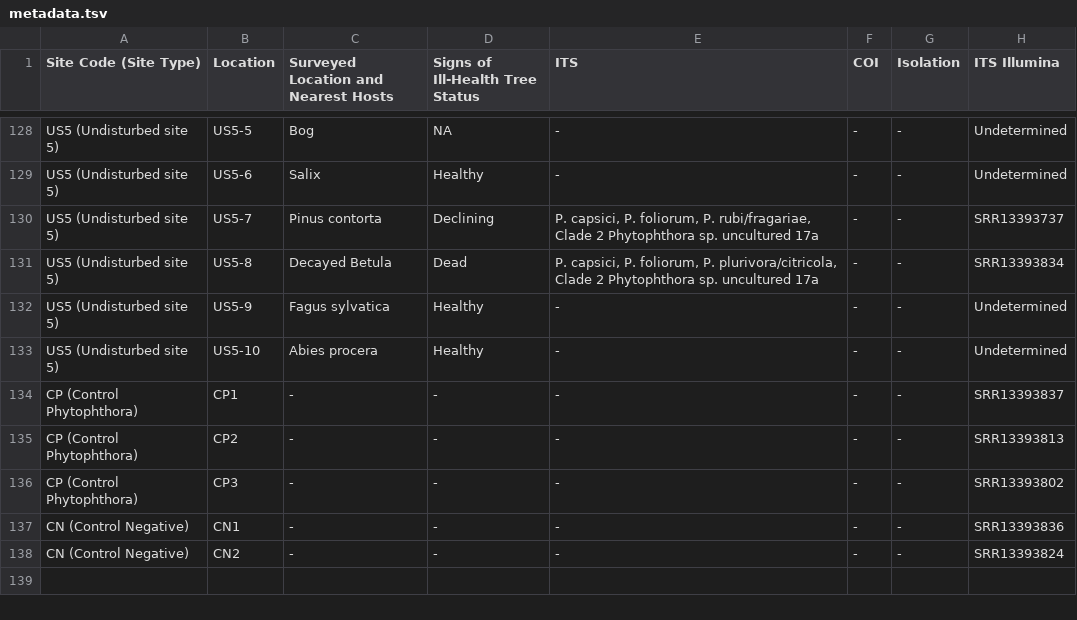
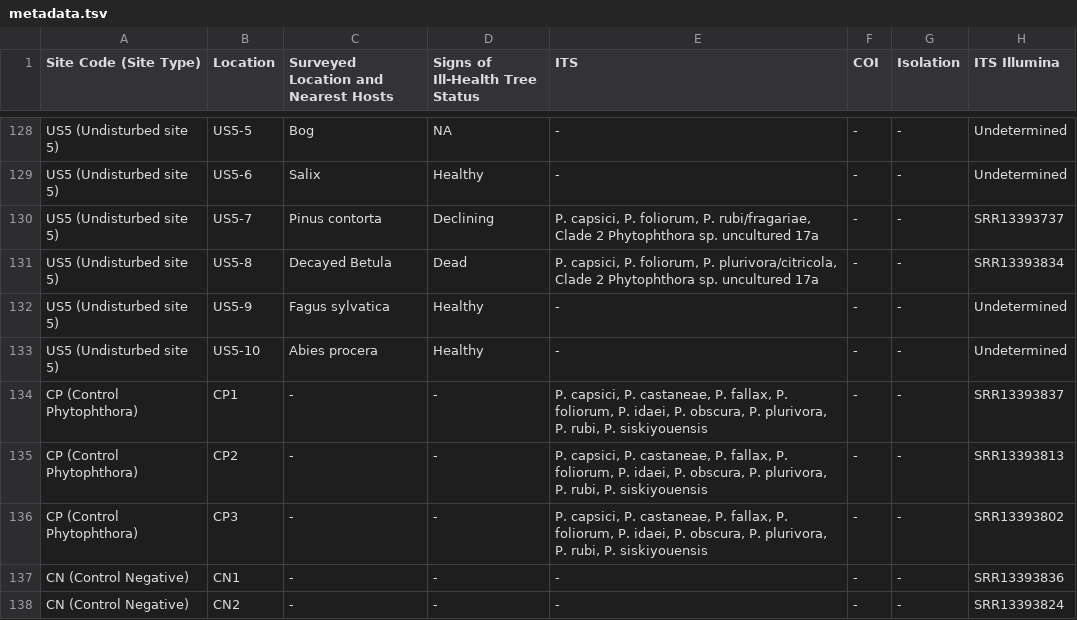
Before and after one commit to peterjc/thapbi-pict, a TSV file: examples/british_soil/metadata.tsv, drawn as a sheet; only a part is shown, gaps mark what is left out.

Commit message:
Include expected 9 out of 10 species for mock communities
Phytophthora boehmeriae did not amplify in the pool.

```diff
--- a/examples/british_soil/metadata.tsv
+++ b/examples/british_soil/metadata.tsv
@@ -133,5 +133,5 @@ US5 (Undisturbed site 5)	US5-9	Fagus sylvatica	Healthy	-	-	-	Undetermined
 US5 (Undisturbed site 5)	US5-10	Abies procera	Healthy	-	-	-	Undetermined
-CP (Control Phytophthora)	CP1	-	-	-	-	-	SRR13393837
-CP (Control Phytophthora)	CP2	-	-	-	-	-	SRR13393813
-CP (Control Phytophthora)	CP3	-	-	-	-	-	SRR13393802
+CP (Control Phytophthora)	CP1	-	-	P. capsici, P. castaneae, P. fallax, P. foliorum, P. idaei, P. obscura, P. plurivora, P. rubi, P. siskiyouensis	-	-	SRR13393837
+CP (Control Phytophthora)	CP2	-	-	P. capsici, P. castaneae, P. fallax, P. foliorum, P. idaei, P. obscura, P. plurivora, P. rubi, P. siskiyouensis	-	-	SRR13393813
+CP (Control Phytophthora)	CP3	-	-	P. capsici, P. castaneae, P. fallax, P. foliorum, P. idaei, P. obscura, P. plurivora, P. rubi, P. siskiyouensis	-	-	SRR13393802
 CN (Control Negative)	CN1	-	-	-	-	-	SRR13393836
```
